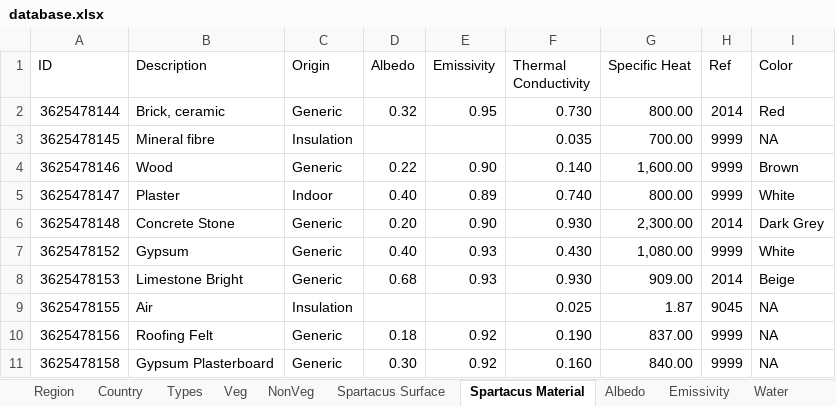
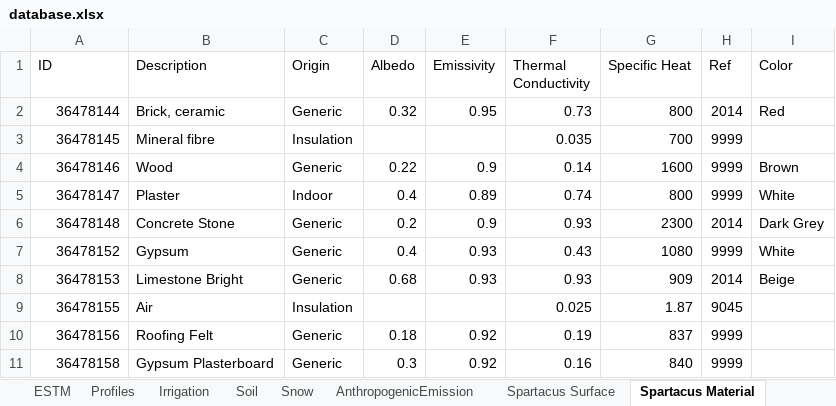
Before and after one commit to gusbacos/suews_database_manager, an Excel workbook: data/database.xlsx, sheet Spartacus Material, drawn as a sheet; only a part is shown; values as stored, in another font and other column widths than the file's, no cell formats; removed rows and columns are numbered as before the commit, all else as after; the diff covers the shown part only; the diff names each change by its address in the sheet, - before the commit and + after, or states it on an @@ line.

```diff
--- a/data/database.xlsx (sheet Spartacus Material)
+++ b/data/database.xlsx (sheet Spartacus Material)
-A2 (ID): 3625478144
+A2 (ID): 36478144
-F2 (Thermal Conductivity): 0.730
+F2 (Thermal Conductivity): 0.73
-G2 (Specific Heat): 800.00
+G2 (Specific Heat): 800
-A3 (ID): 3625478145
+A3 (ID): 36478145
-G3 (Specific Heat): 700.00
+G3 (Specific Heat): 700
-I3 (Color): NA
+I3 (Color): (empty)
-A4 (ID): 3625478146
+A4 (ID): 36478146
-E4 (Emissivity): 0.90
+E4 (Emissivity): 0.9
-F4 (Thermal Conductivity): 0.140
+F4 (Thermal Conductivity): 0.14
-G4 (Specific Heat): 1,600.00
+G4 (Specific Heat): 1600
-A5 (ID): 3625478147
+A5 (ID): 36478147
-D5 (Albedo): 0.40
+D5 (Albedo): 0.4
-F5 (Thermal Conductivity): 0.740
+F5 (Thermal Conductivity): 0.74
-G5 (Specific Heat): 800.00
+G5 (Specific Heat): 800
-row 6: 3625478148 | Concrete Stone | Generic | 0.20 | 0.90 | 0.930 | 2,300.00 | 2014 | Dark Grey
+row 6: 36478148 | Concrete Stone | Generic | 0.2 | 0.9 | 0.93 | 2300 | 2014 | Dark Grey
-A7 (ID): 3625478152
+A7 (ID): 36478152
-D7 (Albedo): 0.40
+D7 (Albedo): 0.4
-F7 (Thermal Conductivity): 0.430
+F7 (Thermal Conductivity): 0.43
-G7 (Specific Heat): 1,080.00
+G7 (Specific Heat): 1080
-A8 (ID): 3625478153
+A8 (ID): 36478153
-F8 (Thermal Conductivity): 0.930
+F8 (Thermal Conductivity): 0.93
-G8 (Specific Heat): 909.00
+G8 (Specific Heat): 909
-A9 (ID): 3625478155
+A9 (ID): 36478155
-I9:I10 (Color): NA
+I9:I10 (Color): (empty)
-A10 (ID): 3625478156
+A10 (ID): 36478156
-F10 (Thermal Conductivity): 0.190
+F10 (Thermal Conductivity): 0.19
-G10 (Specific Heat): 837.00
+G10 (Specific Heat): 837
-row 11: 3625478158 | Gypsum Plasterboard | Generic | 0.30 | 0.92 | 0.160 | 840.00 | 9999 | NA
+row 11: 36478158 | Gypsum Plasterboard | Generic | 0.3 | 0.92 | 0.16 | 840 | 9999
```
Also changed, not shown: 10 added rows, 10 removed rows and 44 edited cells elsewhere in this sheet, sheet Profiles, sheet Spartacus Surface, sheet Country, sheet Region, sheet Veg, sheet OHM, 22 more sheets, other sheet tabs, cell formats, 5 other files.
